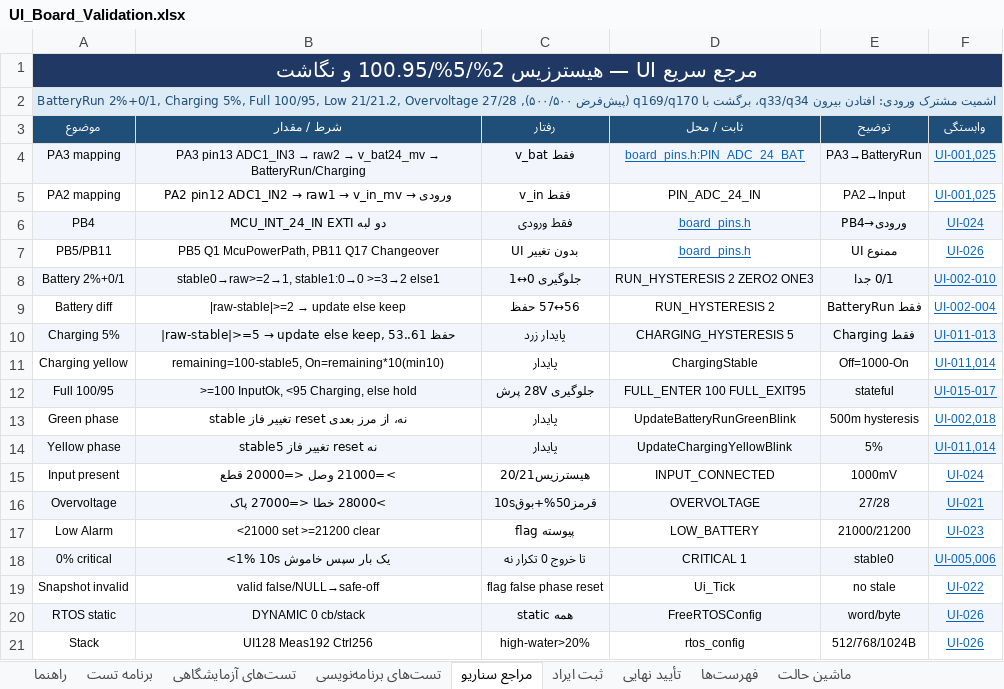
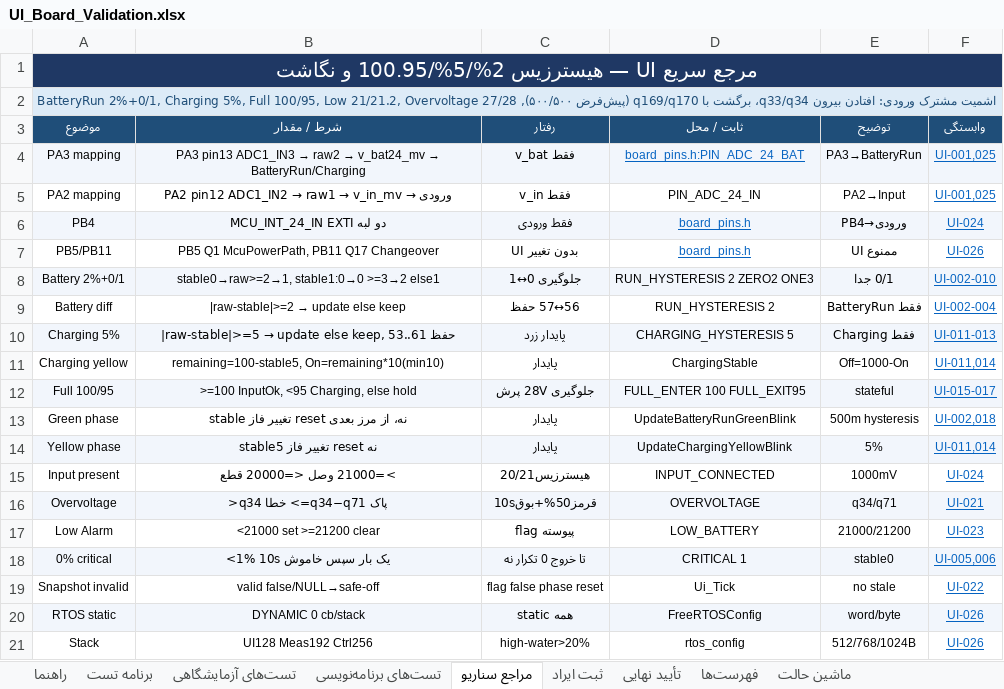
Before and after one commit to sargoliwork101-ui/ChangeOver, an Excel workbook: Firmware/Modules/Ui/UI_Board_Validation.xlsx, sheet مراجع سناریو, drawn as a sheet; values as stored, in another font and other column widths than the file's, no borders; the diff names each change by its address in the sheet, - before the commit and + after, or states it on an @@ line.

```diff
--- a/Firmware/Modules/Ui/UI_Board_Validation.xlsx (sheet مراجع سناریو)
+++ b/Firmware/Modules/Ui/UI_Board_Validation.xlsx (sheet مراجع سناریو)
-B16 (شرط / مقدار): >28000 خطا <=27000 پاک
+B16 (شرط / مقدار): >q34 خطا <=q34−q71 پاک
-E16 (توضیح): 27/28
+E16 (توضیح): q34/q71
```
Also changed, not shown: Documentation/System_State_Machine.xlsx, Firmware/Modules/Ui/Ui_State_Machine.xlsx, 28 other files.
